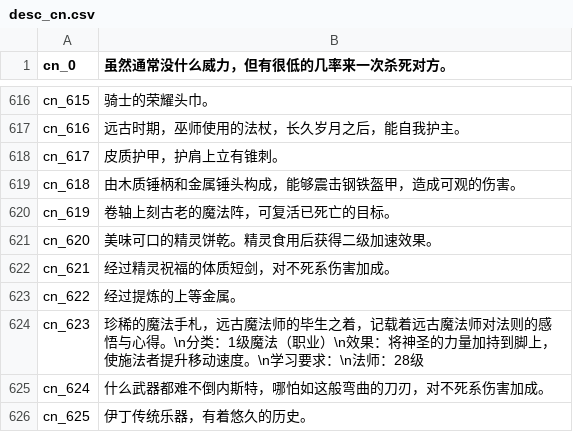
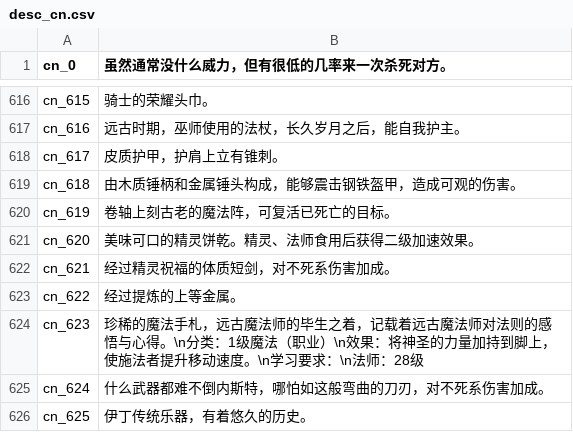
Before and after one commit to oberon-wu/teon-lang, a CSV file: desc/desc_cn.csv, drawn as a sheet; only a part is shown, gaps mark what is left out.

```diff
--- a/desc/desc_cn.csv
+++ b/desc/desc_cn.csv
@@ -620,3 +620,3 @@ cn_618,由木质锤柄和金属锤头构成，能够震击钢铁盔甲，造成
 cn_619,卷轴上刻古老的魔法阵，可复活已死亡的目标。
-cn_620,美味可口的精灵饼乾。精灵食用后获得二级加速效果。
+cn_620,美味可口的精灵饼乾。精灵、法师食用后获得二级加速效果。
 cn_621,经过精灵祝福的体质短剑，对不死系伤害加成。
```
Also changed, not shown: desc/desc_tw.csv, localization/localization_cn.csv.
